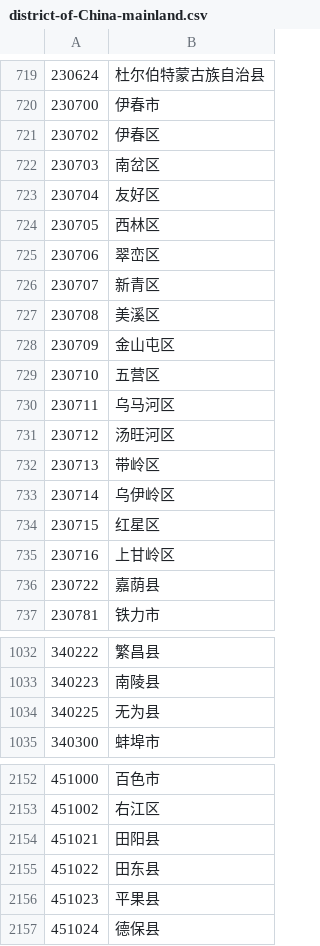
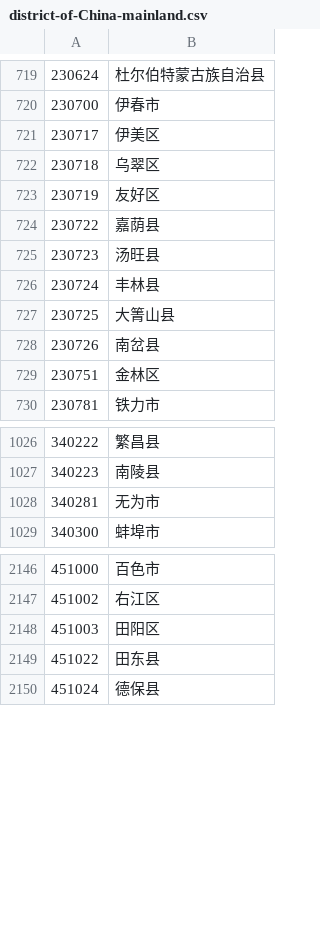
Before and after one commit to easychn/District-of-China, a CSV file: src/main/resources/data/district-of-China-mainland.csv, drawn as a sheet; only a part is shown, gaps mark what is left out; the diff covers the shown part only.

Commit message:
2019年12月中华人民共和国大陆地区县以上行政区划代码+中华人民共和国港澳台地区历史行政区划代码

```diff
--- a/src/main/resources/data/district-of-China-mainland.csv
+++ b/src/main/resources/data/district-of-China-mainland.csv
@@ -720,18 +720,11 @@
 230700,伊春市
-230702,伊春区
-230703,南岔区
-230704,友好区
-230705,西林区
-230706,翠峦区
-230707,新青区
-230708,美溪区
-230709,金山屯区
-230710,五营区
-230711,乌马河区
-230712,汤旺河区
-230713,带岭区
-230714,乌伊岭区
-230715,红星区
-230716,上甘岭区
+230717,伊美区
+230718,乌翠区
+230719,友好区
 230722,嘉荫县
+230723,汤旺县
+230724,丰林县
+230725,大箐山县
+230726,南岔县
+230751,金林区
 230781,铁力市
@@ -1033,3 +1027,3 @@
 340223,南陵县
-340225,无为县
+340281,无为市
 340300,蚌埠市
@@ -2153,5 +2147,4 @@
 451002,右江区
-451021,田阳县
+451003,田阳区
 451022,田东县
-451023,平果县
 451024,德保县
```
Also changed, not shown: 17 added rows and 14 removed rows elsewhere in this file.
